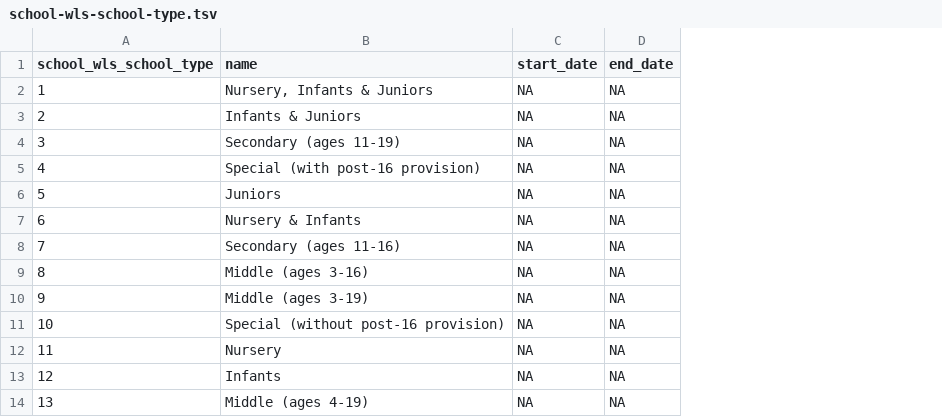
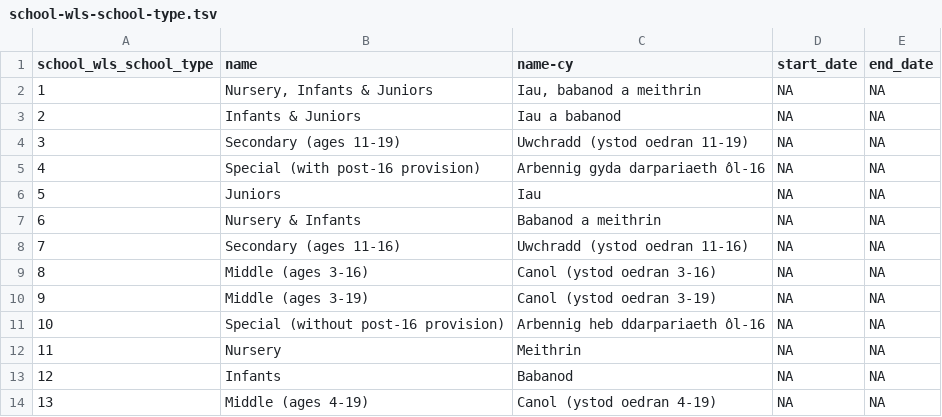
Before and after one commit to openregister/school-wls-data, a TSV file: data/school-wls-school-type.tsv, drawn as a sheet; the diff names each change by its address in the sheet, - before the commit and + after, or states it on an @@ line.

Commit message:
Updated the 'school-wls' data file to include the unique-IDs for school-wls-school-type. and included the welsh translations for school-type.

```diff
--- a/data/school-wls-school-type.tsv
+++ b/data/school-wls-school-type.tsv
+column C (name-cy), rows 2-14: Iau, babanod a meithrin | Iau a babanod | Uwchradd (ystod oedran 11-19) | Arbennig gyda darpariaeth ôl-16 | Iau | Babanod a meithrin | Uwchradd (ystod oedran 11-16) | Canol (ystod oedran 3-16) | Canol (ystod oedran 3-19) | Arbennig heb ddarpariaeth ôl-16 | Meithrin | Babanod | Canol (ystod oedran 4-19)
```
Also changed, not shown: 2 other files.
